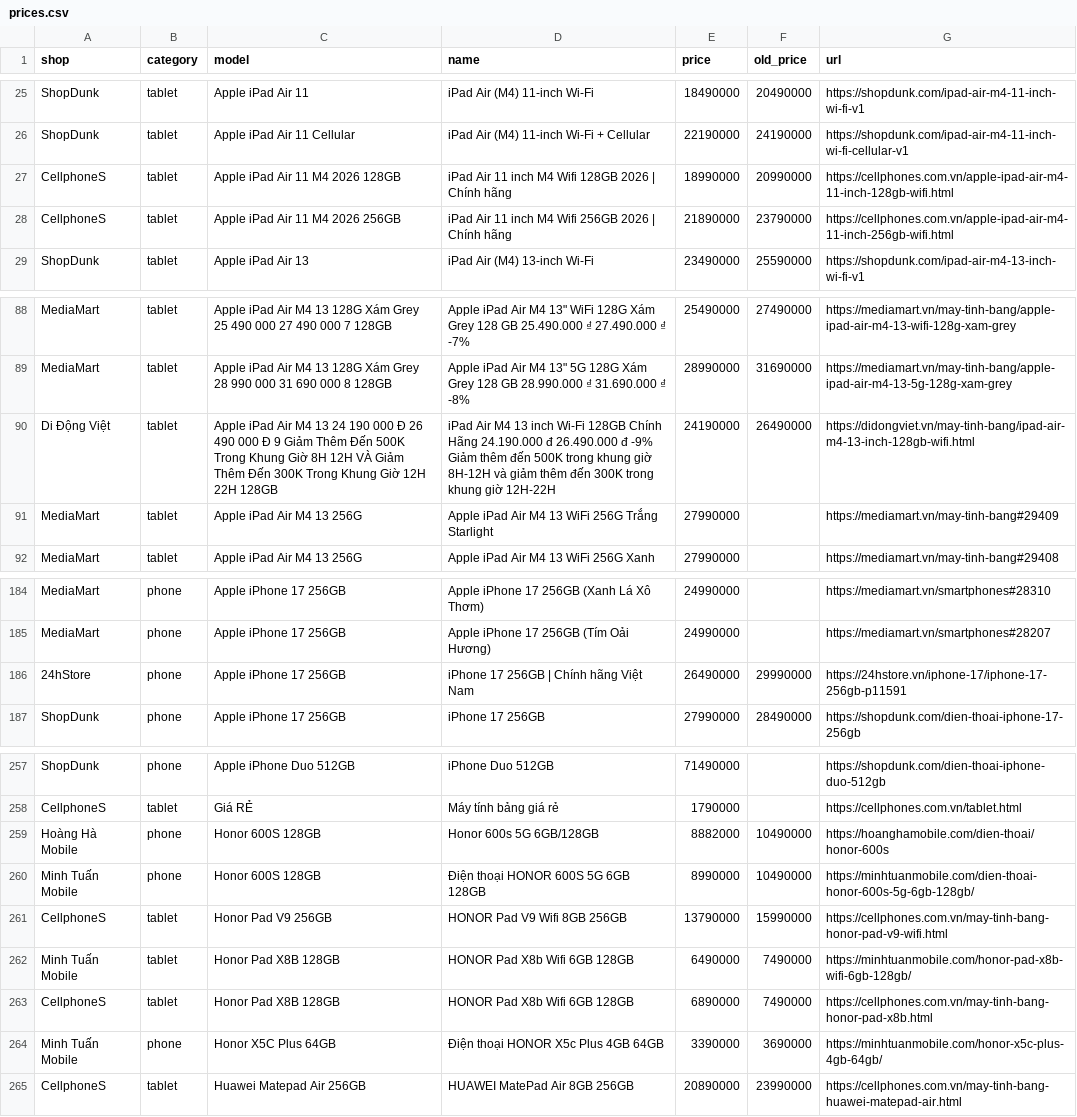
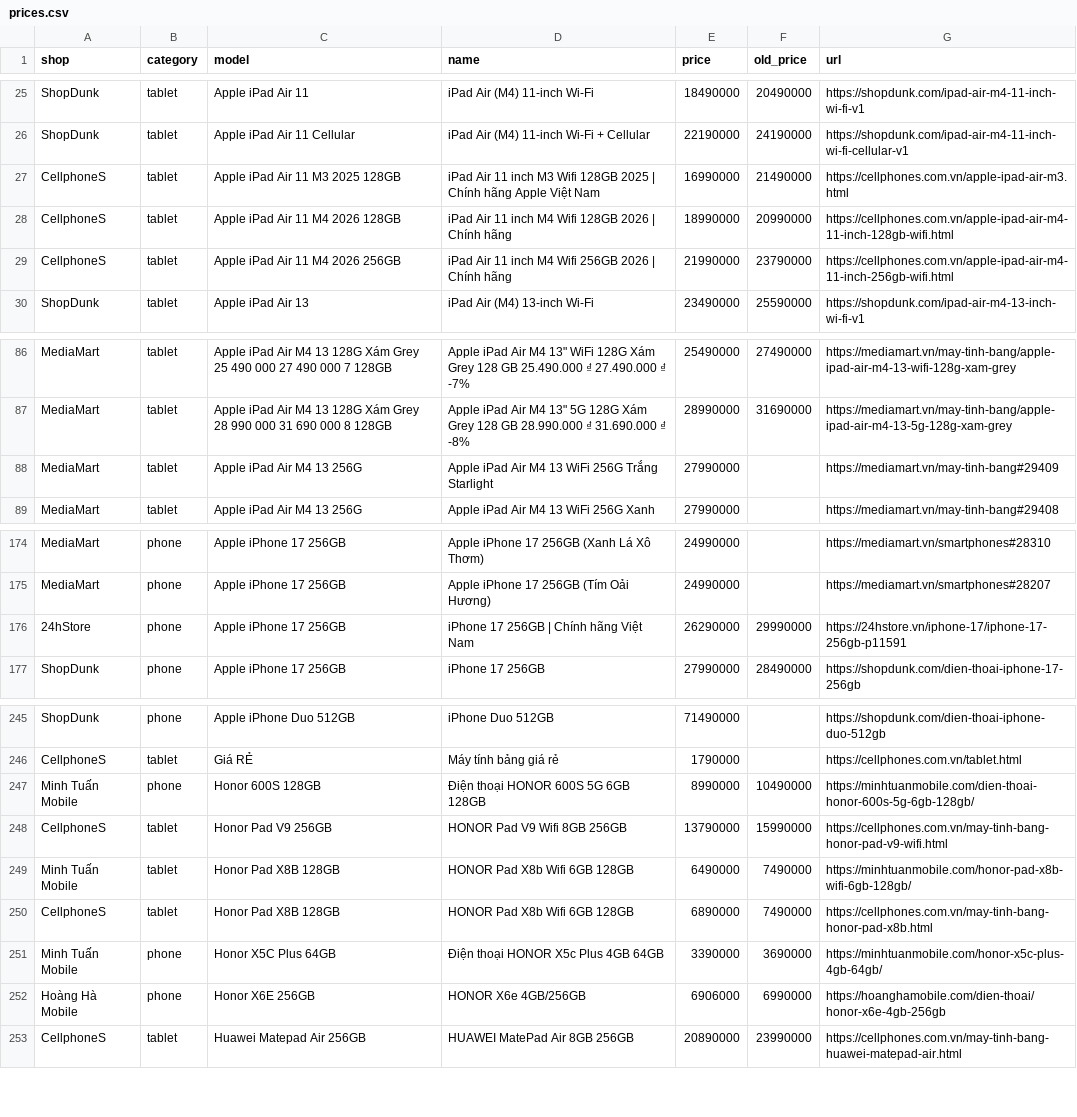
Before and after one commit to tuongphanbase/phone-tablet-price-emailer, a CSV file: docs/prices.csv, drawn as a sheet; only a part is shown, gaps mark what is left out; the diff covers the shown part only.

```diff
--- a/docs/prices.csv
+++ b/docs/prices.csv
@@ -26,4 +26,5 @@ ShopDunk,tablet,Apple iPad Air 11,iPad Air (M4) 11-inch Wi-Fi,18490000,20490000,
 ShopDunk,tablet,Apple iPad Air 11 Cellular,iPad Air (M4) 11-inch Wi-Fi + Cellular,22190000,24190000,https://shopdunk.com/ipad-air-m4-11-inch-wi-fi-cellular-v1
+CellphoneS,tablet,Apple iPad Air 11 M3 2025 128GB,iPad Air 11 inch M3 Wifi 128GB 2025 | Chính hãng Apple Việt Nam,16990000,21490000,https://cellphones.com.vn/apple-ipad-air-m3.html
 CellphoneS,tablet,Apple iPad Air 11 M4 2026 128GB,iPad Air 11 inch M4 Wifi 128GB 2026 | Chính hãng,18990000,20990000,https://cellphones.com.vn/apple-ipad-air-m4-11-inch-128gb-wifi.html
-CellphoneS,tablet,Apple iPad Air 11 M4 2026 256GB,iPad Air 11 inch M4 Wifi 256GB 2026 | Chính hãng,21890000,23790000,https://cellphones.com.vn/apple-ipad-air-m4-11-inch-256gb-wifi.html
+CellphoneS,tablet,Apple iPad Air 11 M4 2026 256GB,iPad Air 11 inch M4 Wifi 256GB 2026 | Chính hãng,21990000,23790000,https://cellphones.com.vn/apple-ipad-air-m4-11-inch-256gb-wifi.html
 ShopDunk,tablet,Apple iPad Air 13,iPad Air (M4) 13-inch Wi-Fi,23490000,25590000,https://shopdunk.com/ipad-air-m4-13-inch-wi-fi-v1
@@ -89,3 +87,2 @@ MediaMart,tablet,Apple iPad Air M4 13 128G Xám Grey 25 490 000 27 490 000 7 128
 MediaMart,tablet,Apple iPad Air M4 13 128G Xám Grey 28 990 000 31 690 000 8 128GB,"Apple iPad Air M4 13"" 5G 128G Xám Grey 128 GB 28.990.000 ₫ 31.690.000 ₫ -8%",28990000,31690000,https://mediamart.vn/may-tinh-bang/apple-ipad-air-m4-13-5g-128g-xam-grey
-Di Động Việt,tablet,Apple iPad Air M4 13 24 190 000 Đ 26 490 000 Đ 9 Giảm Thêm Đến 500K Trong Khung Giờ 8H 12H VÀ Giảm Thêm Đến 300K Trong Khung Giờ 12H 22H 128GB,iPad Air M4 13 inch Wi-Fi 128GB Chính Hãng 24.190.000 đ 26.490.000 đ -9% Giảm thêm đến 500K trong khung giờ 8H-12H và giảm thêm đến 300K trong khung giờ 12H-22H,24190000,26490000,https://didongviet.vn/may-tinh-bang/ipad-air-m4-13-inch-128gb-wifi.html
 MediaMart,tablet,Apple iPad Air M4 13 256G,Apple iPad Air M4 13 WiFi 256G Trắng Starlight,27990000,,https://mediamart.vn/may-tinh-bang#29409
@@ -185,3 +175,3 @@ MediaMart,phone,Apple iPhone 17 256GB,Apple iPhone 17 256GB (Xanh Lá Xô Thơm)
 MediaMart,phone,Apple iPhone 17 256GB,Apple iPhone 17 256GB (Tím Oải Hương),24990000,,https://mediamart.vn/smartphones#28207
-24hStore,phone,Apple iPhone 17 256GB,iPhone 17 256GB | Chính hãng Việt Nam,26490000,29990000,https://24hstore.vn/iphone-17/iphone-17-256gb-p11591
+24hStore,phone,Apple iPhone 17 256GB,iPhone 17 256GB | Chính hãng Việt Nam,26290000,29990000,https://24hstore.vn/iphone-17/iphone-17-256gb-p11591
 ShopDunk,phone,Apple iPhone 17 256GB,iPhone 17 256GB,27990000,28490000,https://shopdunk.com/dien-thoai-iphone-17-256gb
@@ -258,3 +246,2 @@ ShopDunk,phone,Apple iPhone Duo 512GB,iPhone Duo 512GB,71490000,,https://shopdun
 CellphoneS,tablet,Giá RẺ,Máy tính bảng giá rẻ,1790000,,https://cellphones.com.vn/tablet.html
-Hoàng Hà Mobile,phone,Honor 600S 128GB,Honor 600s 5G 6GB/128GB,8882000,10490000,https://hoanghamobile.com/dien-thoai/honor-600s
 Minh Tuấn Mobile,phone,Honor 600S 128GB,Điện thoại HONOR 600S 5G 6GB 128GB,8990000,10490000,https://minhtuanmobile.com/dien-thoai-honor-600s-5g-6gb-128gb/
@@ -264,2 +251,3 @@ CellphoneS,tablet,Honor Pad X8B 128GB,HONOR Pad X8b Wifi 6GB 128GB,6890000,74900
 Minh Tuấn Mobile,phone,Honor X5C Plus 64GB,Điện thoại HONOR X5c Plus 4GB 64GB,3390000,3690000,https://minhtuanmobile.com/honor-x5c-plus-4gb-64gb/
+Hoàng Hà Mobile,phone,Honor X6E 256GB,HONOR X6e 4GB/256GB,6906000,6990000,https://hoanghamobile.com/dien-thoai/honor-x6e-4gb-256gb
 CellphoneS,tablet,Huawei Matepad Air 256GB,HUAWEI MatePad Air 8GB 256GB,20890000,23990000,https://cellphones.com.vn/may-tinh-bang-huawei-matepad-air.html
```
Also changed, not shown: 3 added rows, 21 removed rows and 2 edited cells elsewhere in this file, 2 other files.
